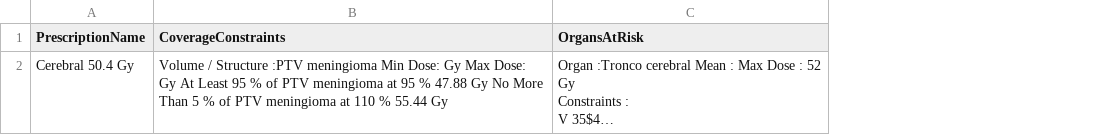
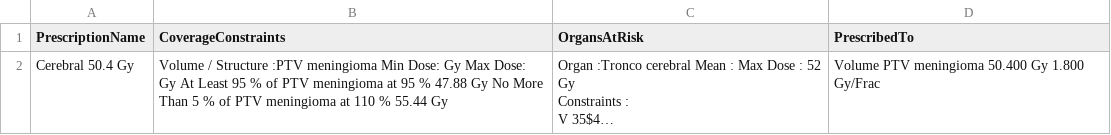
Before and after one commit to csarux/rtpros, a CSV file: prescripciones/Meningioma.csv, drawn as a sheet; long unchanged cells end in …; the diff names each change by its address in the sheet, - before the commit and + after, or states it on an @@ line.

Commit message:
Update Meningioma.csv

```diff
--- a/prescripciones/Meningioma.csv
+++ b/prescripciones/Meningioma.csv
+column D (PrescribedTo), row 2: Volume PTV meningioma 50.400 Gy 1.800 Gy/Frac
```
